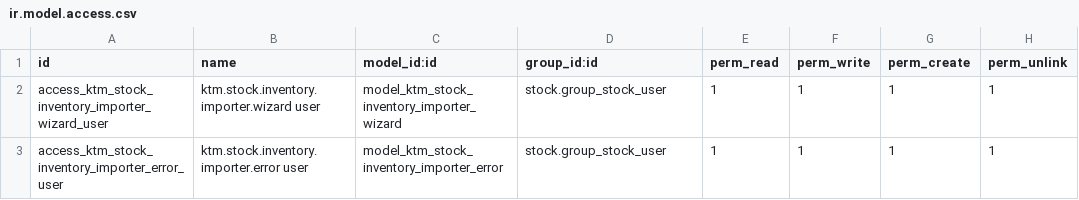
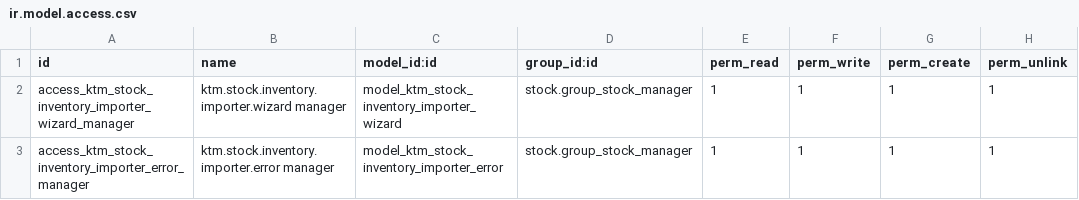
Before and after one commit to KaitimProyects/odoo-utils, a CSV file: ktm_stock_inventory_importer/security/ir.model.access.csv, drawn as a sheet.

Commit message:
[IMP] ktm_stock_inventory_importer: restrict access to inventory managers
The menu was already manager-only, but the models were open to every
inventory user, who could still run the wizard through RPC.

```diff
--- a/ktm_stock_inventory_importer/security/ir.model.access.csv
+++ b/ktm_stock_inventory_importer/security/ir.model.access.csv
@@ -1,3 +1,3 @@
 id,name,model_id:id,group_id:id,perm_read,perm_write,perm_create,perm_unlink
-access_ktm_stock_inventory_importer_wizard_user,ktm.stock.inventory.importer.wizard user,model_ktm_stock_inventory_importer_wizard,stock.group_stock_user,1,1,1,1
-access_ktm_stock_inventory_importer_error_user,ktm.stock.inventory.importer.error user,model_ktm_stock_inventory_importer_error,stock.group_stock_user,1,1,1,1
+access_ktm_stock_inventory_importer_wizard_manager,ktm.stock.inventory.importer.wizard manager,model_ktm_stock_inventory_importer_wizard,stock.group_stock_manager,1,1,1,1
+access_ktm_stock_inventory_importer_error_manager,ktm.stock.inventory.importer.error manager,model_ktm_stock_inventory_importer_error,stock.group_stock_manager,1,1,1,1
```
Also changed, not shown: 3 other files.
